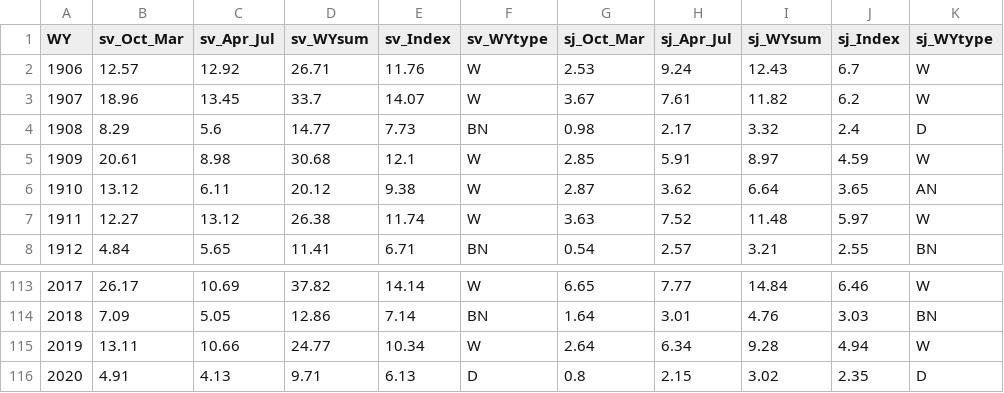
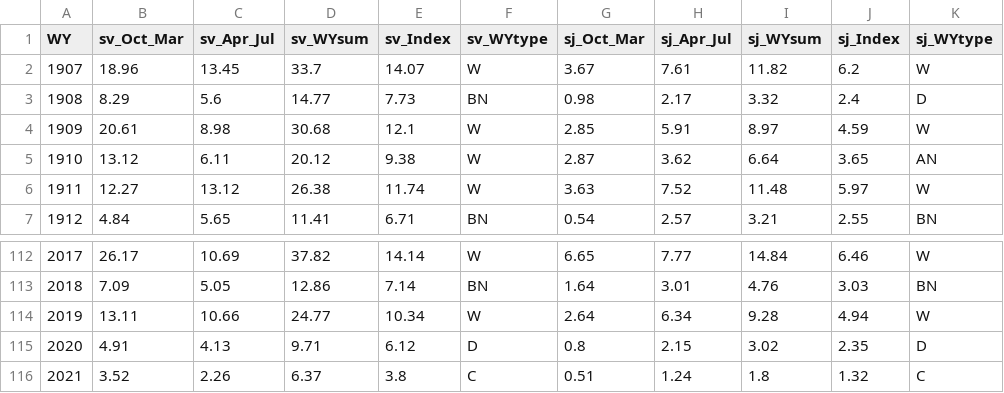
Before and after one commit to ryanpeek/wateRshedTools, a CSV file: data-raw/ca_wytypes.csv, drawn as a sheet; only a part is shown, gaps mark what is left out.

```diff
--- a/data-raw/ca_wytypes.csv
+++ b/data-raw/ca_wytypes.csv
@@ -1,3 +1,2 @@
 WY,sv_Oct_Mar,sv_Apr_Jul,sv_WYsum,sv_Index,sv_WYtype,sj_Oct_Mar,sj_Apr_Jul,sj_WYsum,sj_Index,sj_WYtype
-1906,12.57,12.92,26.71,11.76,W,2.53,9.24,12.43,6.7,W
 1907,18.96,13.45,33.7,14.07,W,3.67,7.61,11.82,6.2,W
@@ -115,2 +114,3 @@ WY,sv_Oct_Mar,sv_Apr_Jul,sv_WYsum,sv_Index,sv_WYtype,sj_Oct_Mar,sj_Apr_Jul,sj_WY
 2019,13.11,10.66,24.77,10.34,W,2.64,6.34,9.28,4.94,W
-2020,4.91,4.13,9.71,6.13,D,0.8,2.15,3.02,2.35,D
+2020,4.91,4.13,9.71,6.12,D,0.8,2.15,3.02,2.35,D
+2021,3.52,2.26,6.37,3.8,C,0.51,1.24,1.8,1.32,C
```
Also changed, not shown: data-raw/riv8_runoff.csv, 4 other files.
